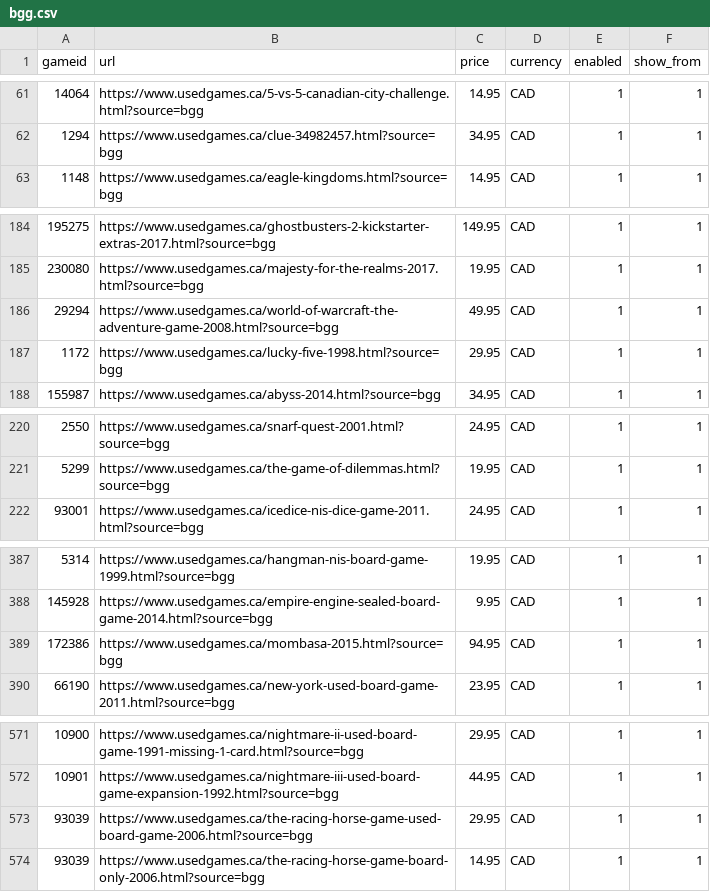
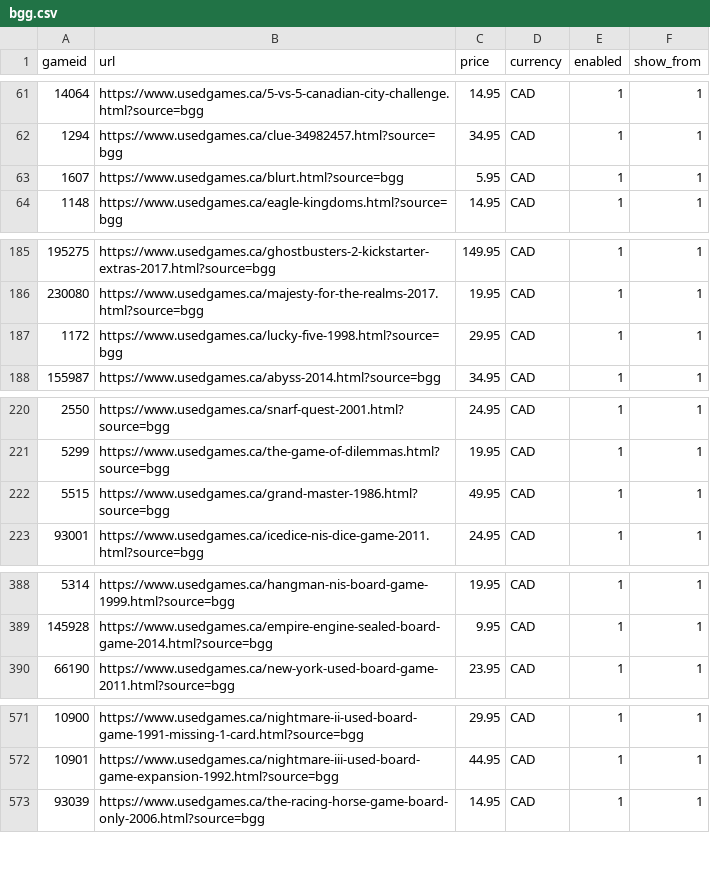
Before and after one commit to Johntheboardgamer/BGG-Inventory, a CSV file: bgg.csv, drawn as a sheet; only a part is shown, gaps mark what is left out; removed rows and columns are numbered as before the commit, all else as after; the diff names each change by its address in the sheet, - before the commit and + after, or states it on an @@ line.

Commit message:
Add files via upload

```diff
--- a/bgg.csv
+++ b/bgg.csv
+row 63: 1607 | https://www.usedgames.ca/blurt.html?source=bgg | 5.95 | CAD | 1 | 1
-row 186: 29294 | https://www.usedgames.ca/world-of-warcraft-the-adventure-game-2008.html?source=bgg | 49.95 | CAD | 1 | 1
+row 222: 5515 | https://www.usedgames.ca/grand-master-1986.html?source=bgg | 49.95 | CAD | 1 | 1
-row 389: 172386 | https://www.usedgames.ca/mombasa-2015.html?source=bgg | 94.95 | CAD | 1 | 1
-row 573: 93039 | https://www.usedgames.ca/the-racing-horse-game-used-board-game-2006.html?source=bgg | 29.95 | CAD | 1 | 1
```
